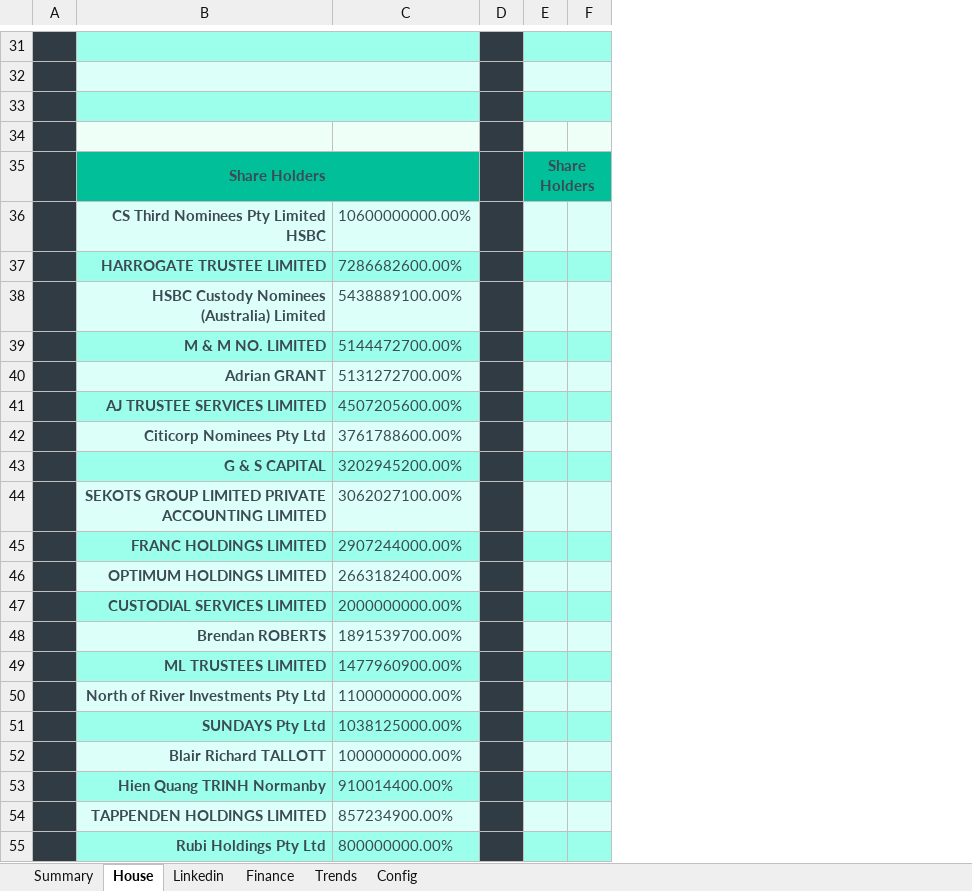
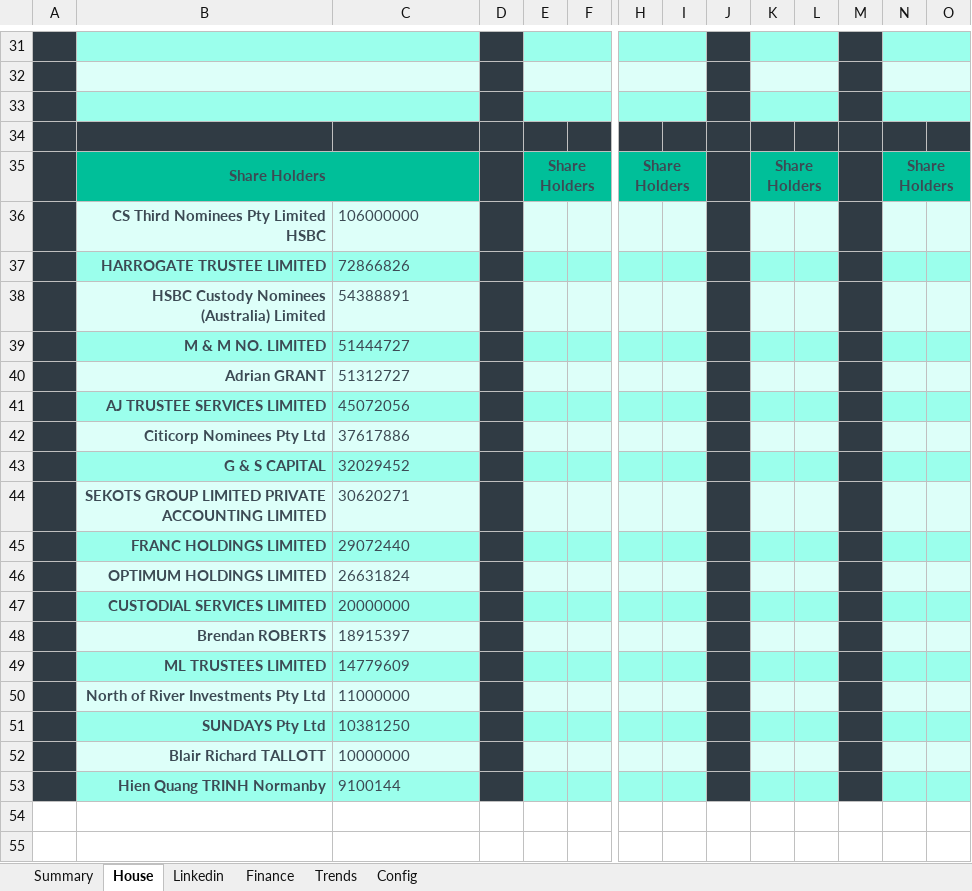
Before and after one commit to natisha99/9spokes, an Excel workbook: prototype.xlsm, sheet House, drawn as a sheet; only a part is shown, gaps mark what is left out; values as stored, in another font and other column widths than the file's, no borders; charts and pictures not drawn; 1 other sheet too large or unreadable and not compared; removed rows and columns are numbered as before the commit, all else as after; rows hold the shown columns only; the diff covers the shown part only; the diff names each change by its address in the sheet, - before the commit and + after, or states it on an @@ line.

Commit message:
formatting (read full description)
+ made all items on the summary page to use the same number of columns
+ added templates to the config page
+ extended companies house cells to 10,000
+ made all backgrounds on all pages formatted as "background"
+ fixed summary page column widths for ease of use to whole numbers
- removed xero sheet

```diff
--- a/prototype.xlsm (sheet House)
+++ b/prototype.xlsm (sheet House)
@@ column H unhidden, row 35: Share Holders @@
@@ column I unhidden, empty @@
@@ column J unhidden, empty @@
@@ column K unhidden, row 35: Share Holders @@
@@ column L unhidden, empty @@
@@ column M unhidden, empty @@
@@ column N unhidden, row 35: Share Holders @@
@@ column O unhidden, empty @@
-B34:C34 fill: #EEFFF7
+B34:C34 fill: #303B44
-E34:F34 fill: #EEFFF7
+E34:F34 fill: #303B44
-C36: 10600000000.00%
+C36: 106000000
-C37: 7286682600.00%
+C37: 72866826
-C38: 5438889100.00%
+C38: 54388891
-C39: 5144472700.00%
+C39: 51444727
-C40: 5131272700.00%
+C40: 51312727
-C41: 4507205600.00%
+C41: 45072056
-C42: 3761788600.00%
+C42: 37617886
-C43: 3202945200.00%
+C43: 32029452
-C44: 3062027100.00%
+C44: 30620271
-C45: 2907244000.00%
+C45: 29072440
-C46: 2663182400.00%
+C46: 26631824
-C47: 2000000000.00%
+C47: 20000000
-C48: 1891539700.00%
+C48: 18915397
-C49: 1477960900.00%
+C49: 14779609
-C50: 1100000000.00%
+C50: 11000000
-C51: 1038125000.00%
+C51: 10381250
-C52: 1000000000.00%
+C52: 10000000
-C53: 910014400.00%
+C53: 9100144
-row 54:  | TAPPENDEN HOLDINGS LIMITED | 857234900.00%
-row 55:  | Rubi Holdings Pty Ltd | 800000000.00%
```
Also changed, not shown: cell formats elsewhere in this sheet, sheet Config, sheet Trends, sheet Linkedin, sheet Finance, hidden cells, charts or pictures.
